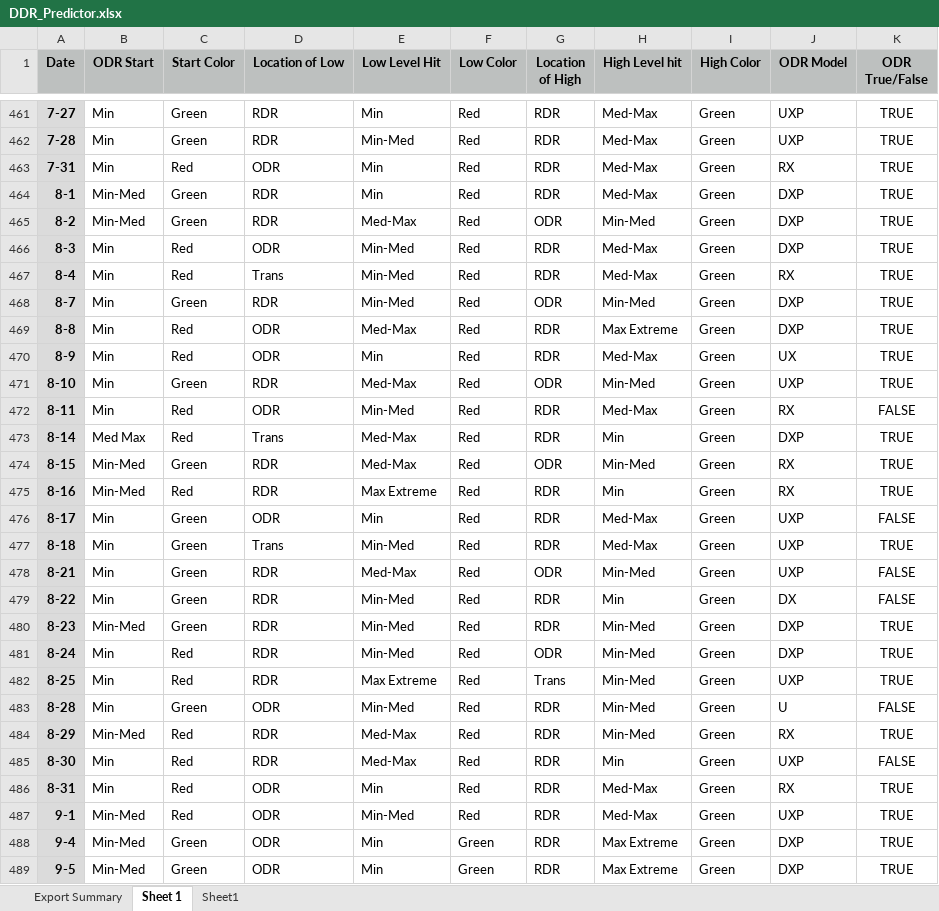
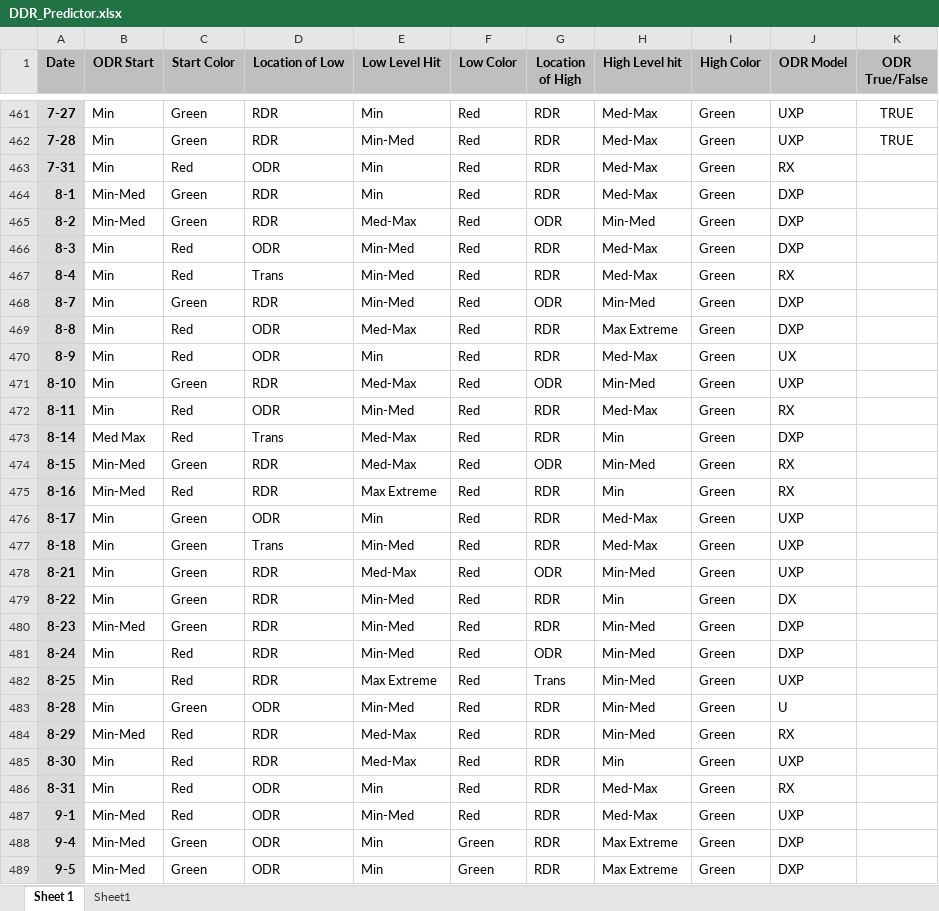
Before and after one commit to DRCowboy/scenario-comparison-web, an Excel workbook: data/DDR_Predictor.xlsx, sheet Sheet 1, drawn as a sheet; only a part is shown, gaps mark what is left out; values as stored, in another font and other column widths than the file's, no borders; the diff covers the shown part only; the diff names each change by its address in the sheet, - before the commit and + after, or states it on an @@ line.

```diff
--- a/data/DDR_Predictor.xlsx (sheet Sheet 1)
+++ b/data/DDR_Predictor.xlsx (sheet Sheet 1)
-sheet tab: Export Summary
-K463:K471 (ODR True/False): TRUE
+K463:K471 (ODR True/False): (empty)
-K472 (ODR True/False): FALSE
+K472 (ODR True/False): (empty)
-K473:K475 (ODR True/False): TRUE
+K473:K475 (ODR True/False): (empty)
-K476 (ODR True/False): FALSE
+K476 (ODR True/False): (empty)
-K477 (ODR True/False): TRUE
+K477 (ODR True/False): (empty)
-K478:K479 (ODR True/False): FALSE
+K478:K479 (ODR True/False): (empty)
-K480:K482 (ODR True/False): TRUE
+K480:K482 (ODR True/False): (empty)
-K483 (ODR True/False): FALSE
+K483 (ODR True/False): (empty)
-K484 (ODR True/False): TRUE
+K484 (ODR True/False): (empty)
-K485 (ODR True/False): FALSE
+K485 (ODR True/False): (empty)
-K486:K489 (ODR True/False): TRUE
+K486:K489 (ODR True/False): (empty)
```
Also changed, not shown: 82 edited cells elsewhere in this sheet, 7 other files.
